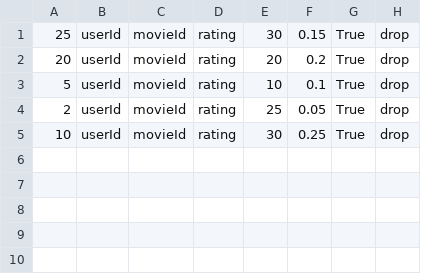
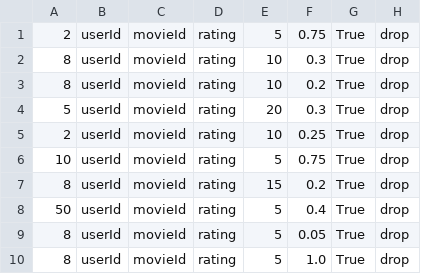
Before and after one commit to alyserecord/movie-recommender, a CSV file: data/alyze_params.csv, drawn as a sheet.

```diff
--- a/data/alyze_params.csv
+++ b/data/alyze_params.csv
@@ -1,5 +1,10 @@
-25,userId,movieId,rating,30,0.15,True,drop
-20,userId,movieId,rating,20,0.2,True,drop
-5,userId,movieId,rating,10,0.1,True,drop
-2,userId,movieId,rating,25,0.05,True,drop
-10,userId,movieId,rating,30,0.25,True,drop
+2,userId,movieId,rating,5,0.75,True,drop
+8,userId,movieId,rating,10,0.3,True,drop
+8,userId,movieId,rating,10,0.2,True,drop
+5,userId,movieId,rating,20,0.3,True,drop
+2,userId,movieId,rating,10,0.25,True,drop
+10,userId,movieId,rating,5,0.75,True,drop
+8,userId,movieId,rating,15,0.2,True,drop
+50,userId,movieId,rating,5,0.4,True,drop
+8,userId,movieId,rating,5,0.05,True,drop
+8,userId,movieId,rating,5,1.0,True,drop
```
Also changed, not shown: data/jarred_params.csv, data/kyle_params.csv.
